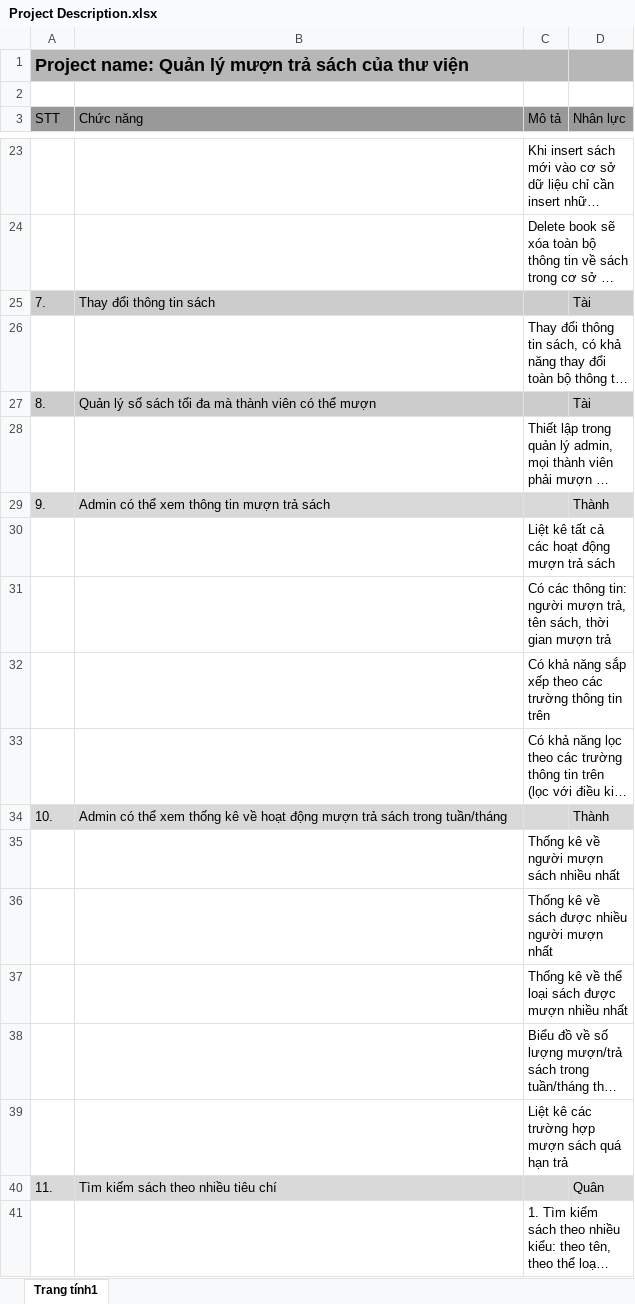
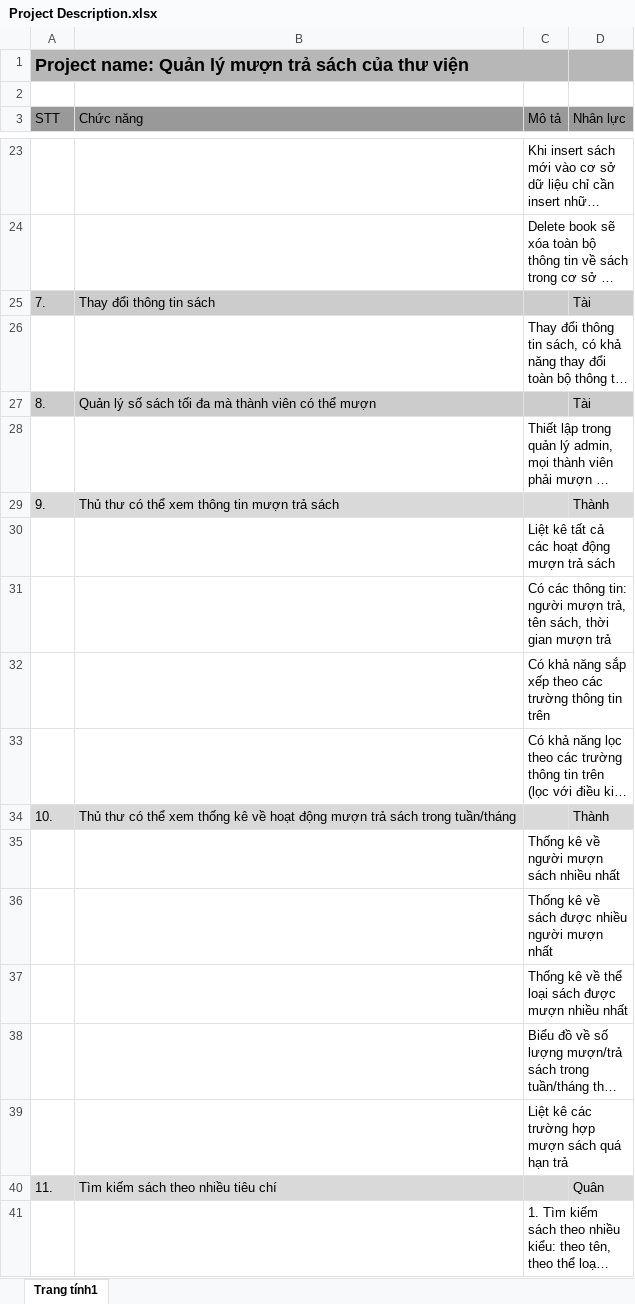
Before and after one commit to kudo108/crazylib, an Excel workbook: BaoCaoNhom/Project Description.xlsx, sheet Trang tính1, drawn as a sheet; only a part is shown, gaps mark what is left out; long unchanged cells end in …; values as stored, in another font and other column widths than the file's, no borders; the diff names each change by its address in the sheet, - before the commit and + after, or states it on an @@ line.

```diff
--- a/BaoCaoNhom/Project Description.xlsx (sheet Trang tính1)
+++ b/BaoCaoNhom/Project Description.xlsx (sheet Trang tính1)
-B29 (Chức năng): Admin có thể xem thông tin mượn trả sách
+B29 (Chức năng): Thủ thư có thể xem thông tin mượn trả sách
-B34 (Chức năng): Admin có thể…
+B34 (Chức năng): Thủ thư có thể…
```
Also changed, not shown: BaoCaoCaNhan/Weekly_Report_Thanh.xlsx, 2 other files.
